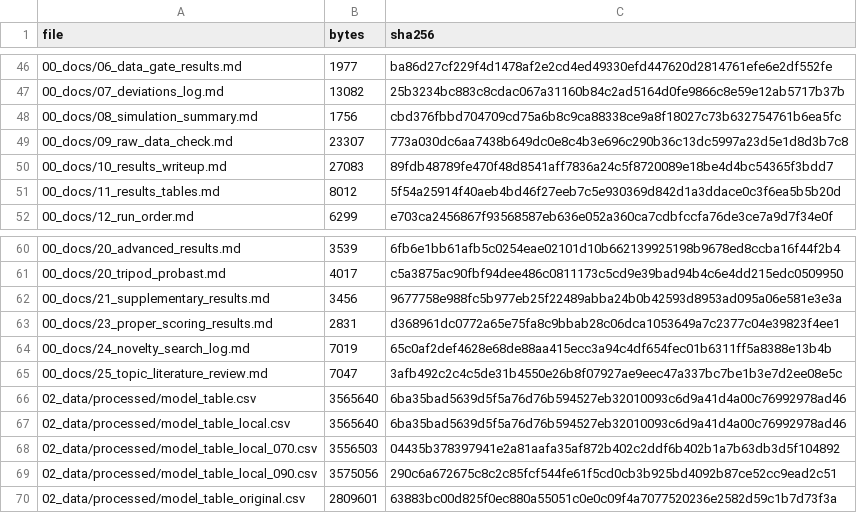
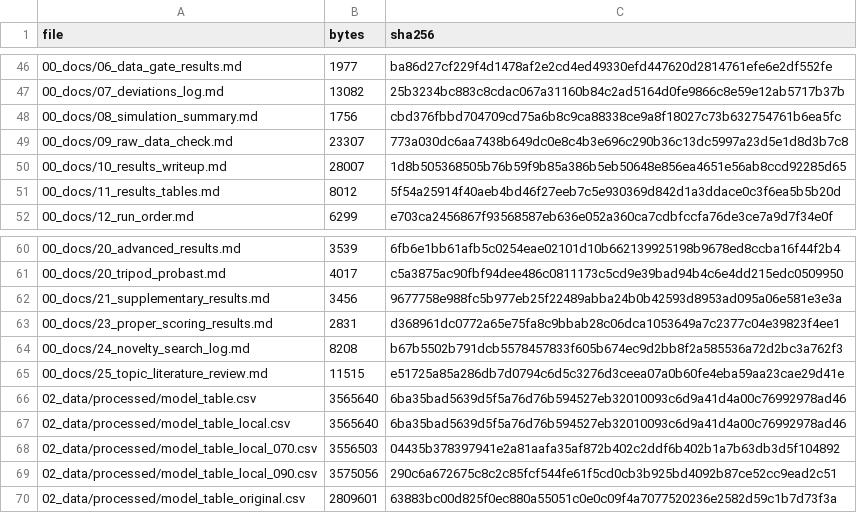
Before and after one commit to pranoti711/project3, a CSV file: 00_docs/manifest.csv, drawn as a sheet; only a part is shown, gaps mark what is left out.

```diff
--- a/00_docs/manifest.csv
+++ b/00_docs/manifest.csv
@@ -49,3 +49,3 @@ file,bytes,sha256
 00_docs/09_raw_data_check.md,23307,773a030dc6aa7438b649dc0e8c4b3e696c290b36c13dc5997a23d5e1d8d3b7c8
-00_docs/10_results_writeup.md,27083,89fdb48789fe470f48d8541aff7836a24c5f8720089e18be4d4bc54365f3bdd7
+00_docs/10_results_writeup.md,28007,1d8b505368505b76b59f9b85a386b5eb50648e856ea4651e56ab8ccd92285d65
 00_docs/11_results_tables.md,8012,5f54a25914f40aeb4bd46f27eeb7c5e930369d842d1a3ddace0c3f6ea5b5b20d
@@ -63,4 +63,4 @@ file,bytes,sha256
 00_docs/23_proper_scoring_results.md,2831,d368961dc0772a65e75fa8c9bbab28c06dca1053649a7c2377c04e39823f4ee1
-00_docs/24_novelty_search_log.md,7019,65c0af2def4628e68de88aa415ecc3a94c4df654fec01b6311ff5a8388e13b4b
-00_docs/25_topic_literature_review.md,7047,3afb492c2c4c5de31b4550e26b8f07927ae9eec47a337bc7be1b3e7d2ee08e5c
+00_docs/24_novelty_search_log.md,8208,b67b5502b791dcb5578457833f605b674ec9d2bb8f2a585536a72d2bc3a762f3
+00_docs/25_topic_literature_review.md,11515,e51725a85a286db7d0794c6d5c3276d3ceea07a0b60fe4eba59aa23cae29d41e
 02_data/processed/model_table.csv,3565640,6ba35bad5639d5f5a76d76b594527eb32010093c6d9a41d4a00c76992978ad46
```
Also changed, not shown: 4 other files.
